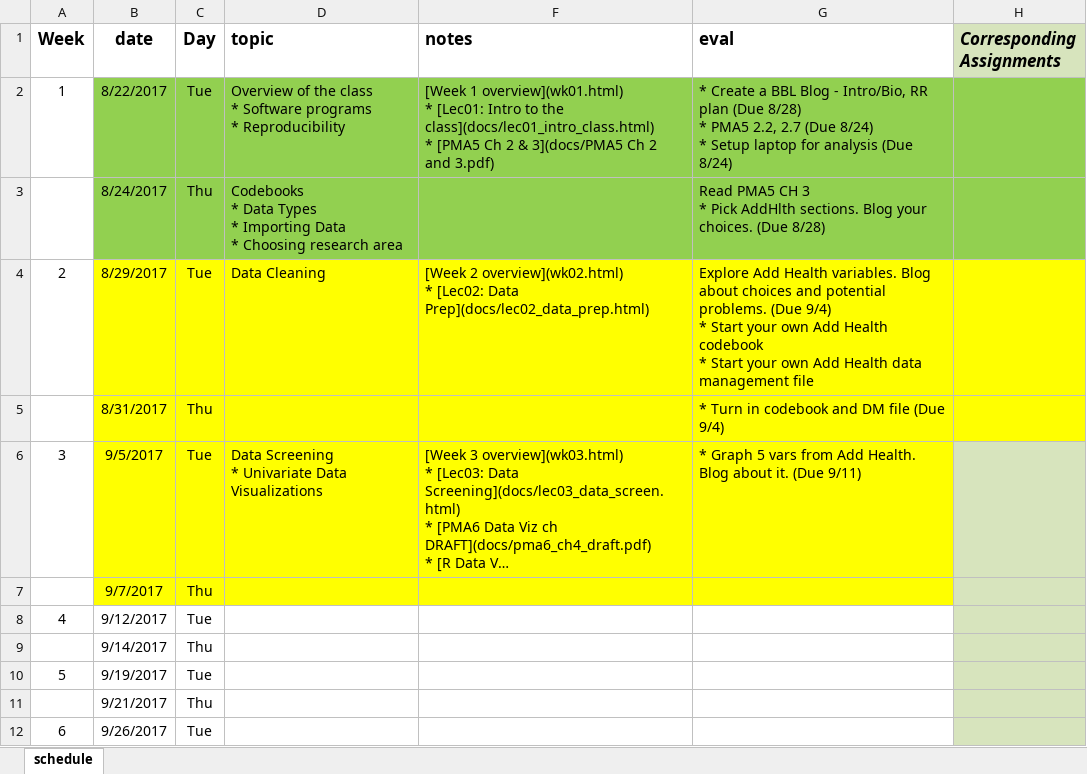
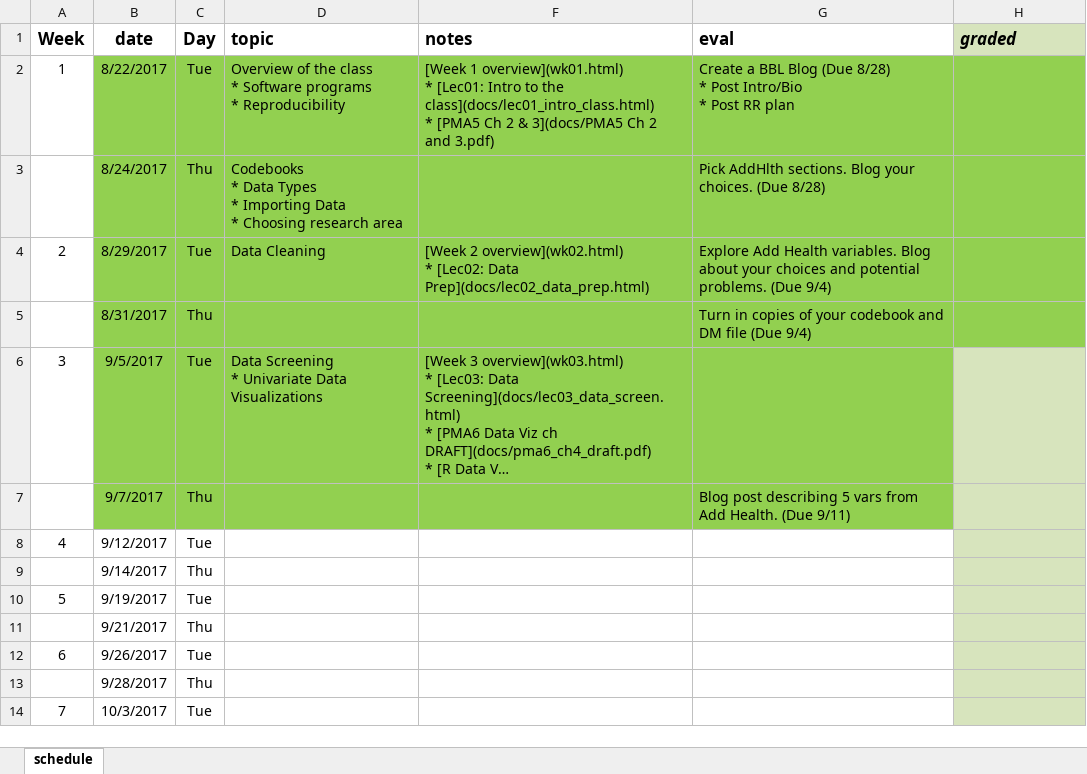
Before and after one commit to norcalbiostat/MATH615_F19_old, an Excel workbook: schedule_615.xlsx, sheet schedule, drawn as a sheet; only a part is shown; the shorter side is filled out with more unchanged rows; long unchanged cells end in …; values as stored, in another font and other column widths than the file's, no borders; ↵ is a line break in a cell; the diff names each change by its address in the sheet, - before the commit and + after, or states it on an @@ line.

Commit message:
reoconfig week 02 and 03

```diff
--- a/schedule_615.xlsx (sheet schedule)
+++ b/schedule_615.xlsx (sheet schedule)
-H1: Corresponding Assignments
+H1: graded
-G2 (eval): * Create a BBL Blog - Intro/Bio, RR plan (Due 8/28) ↵ * PMA5 2.2, 2.7 (Due 8/24) ↵ * Setup laptop for analysis (Due 8/24)
+G2 (eval): Create a BBL Blog (Due 8/28) ↵ * Post Intro/Bio ↵ * Post RR plan
-G3 (eval): Read PMA5 CH 3 ↵ * Pick AddHlth…
+G3 (eval): Pick AddHlth…
-B4:D7 fill: #FFFF00
+B4:D7 fill: #92D050
-F4:H5 fill: #FFFF00
+F4:H5 fill: #92D050
-G4 (eval): …Blog about choices and potential problems. (Due 9/4) ↵ * Start your own Add Health codebook ↵ * Start your own Add Health data management file
+G4 (eval): …Blog about your choices and potential problems. (Due 9/4)
-G5 (eval): * Turn in codebook and…
+G5 (eval): Turn in copies of your codebook and…
-F6:G7 fill: #FFFF00
+F6:G7 fill: #92D050
-G6 (eval): * Graph 5 vars from Add Health. Blog about it. (Due 9/11)
+G6 (eval): (empty)
-G7 (eval): (empty)
+G7 (eval): Blog post describing 5 vars from Add Health. (Due 9/11)
```
Also changed, not shown: 9 other files.
